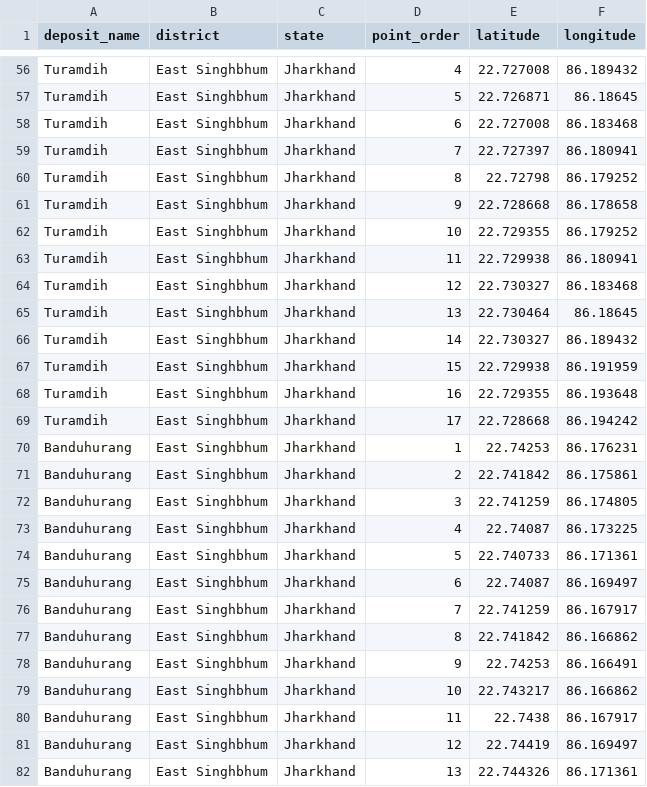
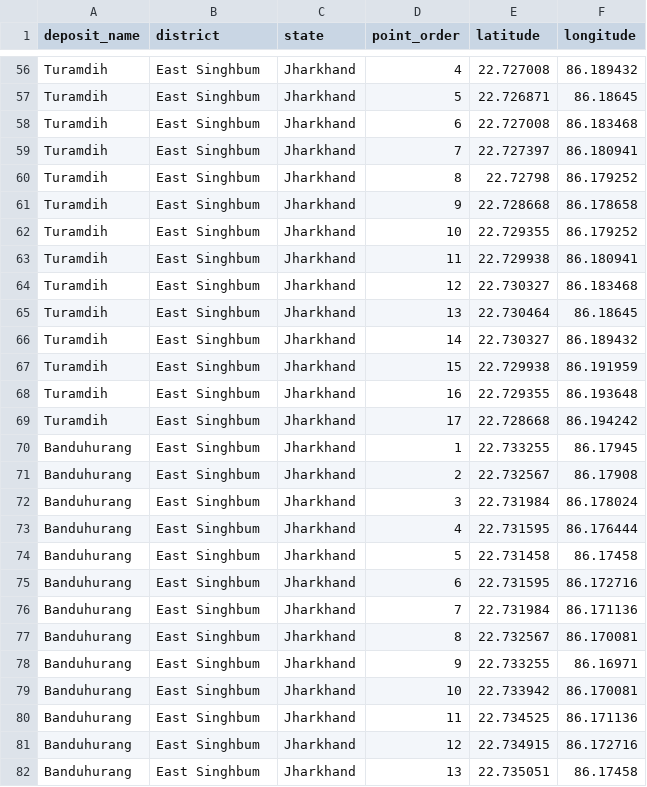
Before and after one commit to VishalRaj720/JalDrishti, a CSV file: Datasets/Jharkhand Ore/jharkhand_uranium_deposits_points_long.csv, drawn as a sheet; only a part is shown, gaps mark what is left out; the diff covers the shown part only; the diff names each change by its address in the sheet, - before the commit and + after, or states it on an @@ line.

```diff
--- a/Datasets/Jharkhand Ore/jharkhand_uranium_deposits_points_long.csv
+++ b/Datasets/Jharkhand Ore/jharkhand_uranium_deposits_points_long.csv
-B56:B82 (district): East Singhbhum
+B56:B82 (district): East Singhbum
-E70 (latitude): 22.74253
+E70 (latitude): 22.733255
-F70 (longitude): 86.176231
+F70 (longitude): 86.17945
-E71 (latitude): 22.741842
+E71 (latitude): 22.732567
-F71 (longitude): 86.175861
+F71 (longitude): 86.17908
-E72 (latitude): 22.741259
+E72 (latitude): 22.731984
-F72 (longitude): 86.174805
+F72 (longitude): 86.178024
-E73 (latitude): 22.74087
+E73 (latitude): 22.731595
-F73 (longitude): 86.173225
+F73 (longitude): 86.176444
-E74 (latitude): 22.740733
+E74 (latitude): 22.731458
-F74 (longitude): 86.171361
+F74 (longitude): 86.17458
-E75 (latitude): 22.74087
+E75 (latitude): 22.731595
-F75 (longitude): 86.169497
+F75 (longitude): 86.172716
-E76 (latitude): 22.741259
+E76 (latitude): 22.731984
-F76 (longitude): 86.167917
+F76 (longitude): 86.171136
-E77 (latitude): 22.741842
+E77 (latitude): 22.732567
-F77 (longitude): 86.166862
+F77 (longitude): 86.170081
-E78 (latitude): 22.74253
+E78 (latitude): 22.733255
-F78 (longitude): 86.166491
+F78 (longitude): 86.16971
-E79 (latitude): 22.743217
+E79 (latitude): 22.733942
-F79 (longitude): 86.166862
+F79 (longitude): 86.170081
-E80 (latitude): 22.7438
+E80 (latitude): 22.734525
-F80 (longitude): 86.167917
+F80 (longitude): 86.171136
-E81 (latitude): 22.74419
+E81 (latitude): 22.734915
-F81 (longitude): 86.169497
+F81 (longitude): 86.172716
-E82 (latitude): 22.744326
+E82 (latitude): 22.735051
-F82 (longitude): 86.171361
+F82 (longitude): 86.17458
```
Also changed, not shown: 117 edited cells elsewhere in this file, Datasets/Jharkhand Ore/jharkhand_uranium_deposits.csv, 4 other files.
